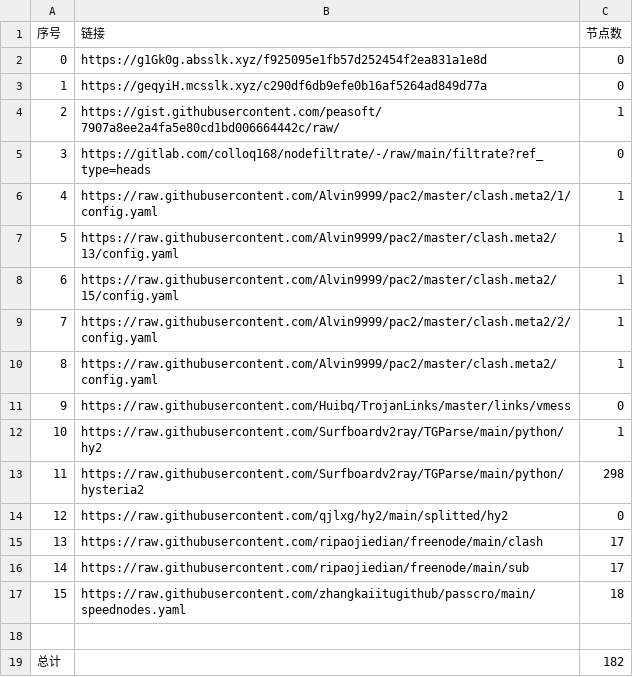
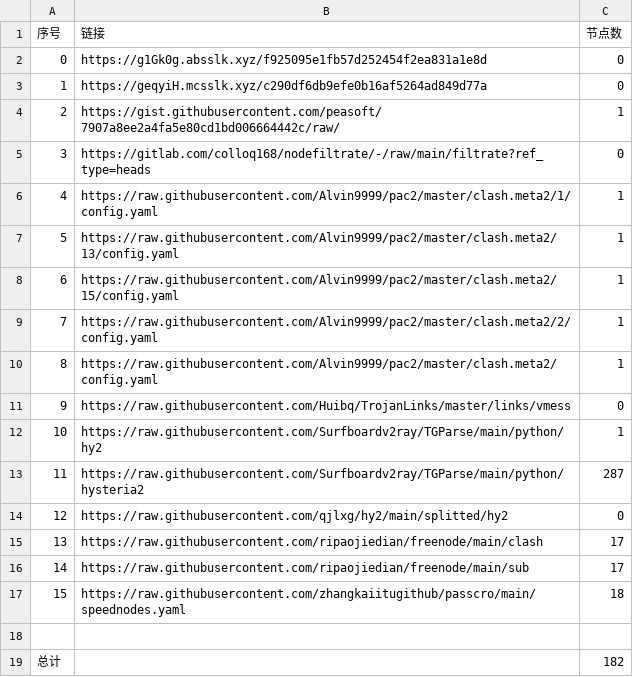
Before and after one commit to nongsp/NWs, a CSV file: list_result.csv, drawn as a sheet.

```diff
--- a/list_result.csv
+++ b/list_result.csv
@@ -12,3 +12,3 @@
 10,https://raw.githubusercontent.com/Surfboardv2ray/TGParse/main/python/hy2,1
-11,https://raw.githubusercontent.com/Surfboardv2ray/TGParse/main/python/hysteria2,298
+11,https://raw.githubusercontent.com/Surfboardv2ray/TGParse/main/python/hysteria2,287
 12,https://raw.githubusercontent.com/qjlxg/hy2/main/splitted/hy2,0
```
Also changed, not shown: 8 other files.
